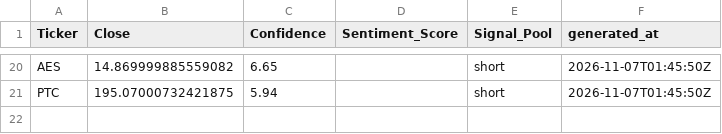
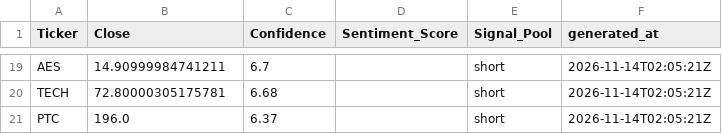
Before and after one commit to ethanbuckley/stockmarketS-P, a CSV file: data/latest_signals.csv, drawn as a sheet; only a part is shown, gaps mark what is left out; addresses are those after the commit; the diff covers the shown part only; the diff names each change by its address in the sheet, - before the commit and + after, or states it on an @@ line.

```diff
--- a/data/latest_signals.csv
+++ b/data/latest_signals.csv
-B19 (Close): 14.869999885559082
+B19 (Close): 14.90999984741211
-C19 (Confidence): 6.65
+C19 (Confidence): 6.7
-F19 (generated_at): 2026-11-07T01:45:50Z
+F19 (generated_at): 2026-11-14T02:05:21Z
+row 20: TECH | 72.80000305175781 | 6.68 |  | short | 2026-11-14T02:05:21Z
-B21 (Close): 195.07000732421875
+B21 (Close): 196.0
-C21 (Confidence): 5.94
+C21 (Confidence): 6.37
-F21 (generated_at): 2026-11-07T01:45:50Z
+F21 (generated_at): 2026-11-14T02:05:21Z
```
Also changed, not shown: 17 added rows and 18 removed rows elsewhere in this file, data/candidate_prices.csv, data/signal_history.csv.
